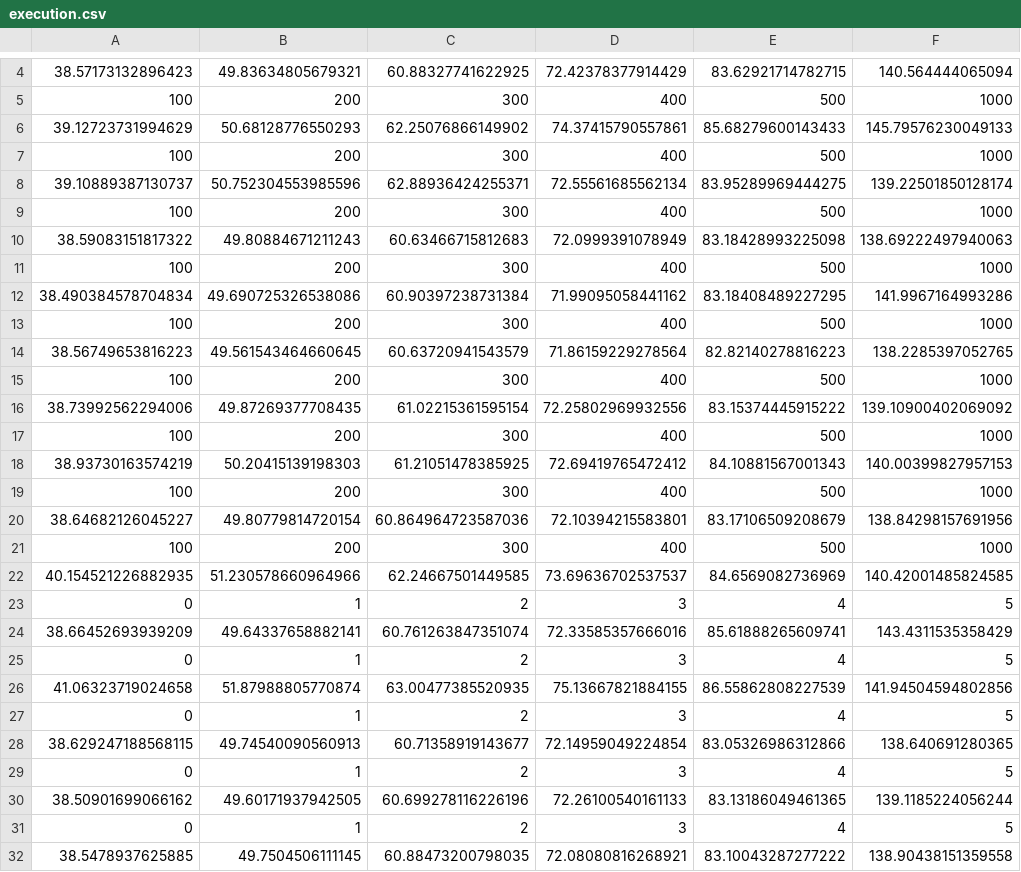
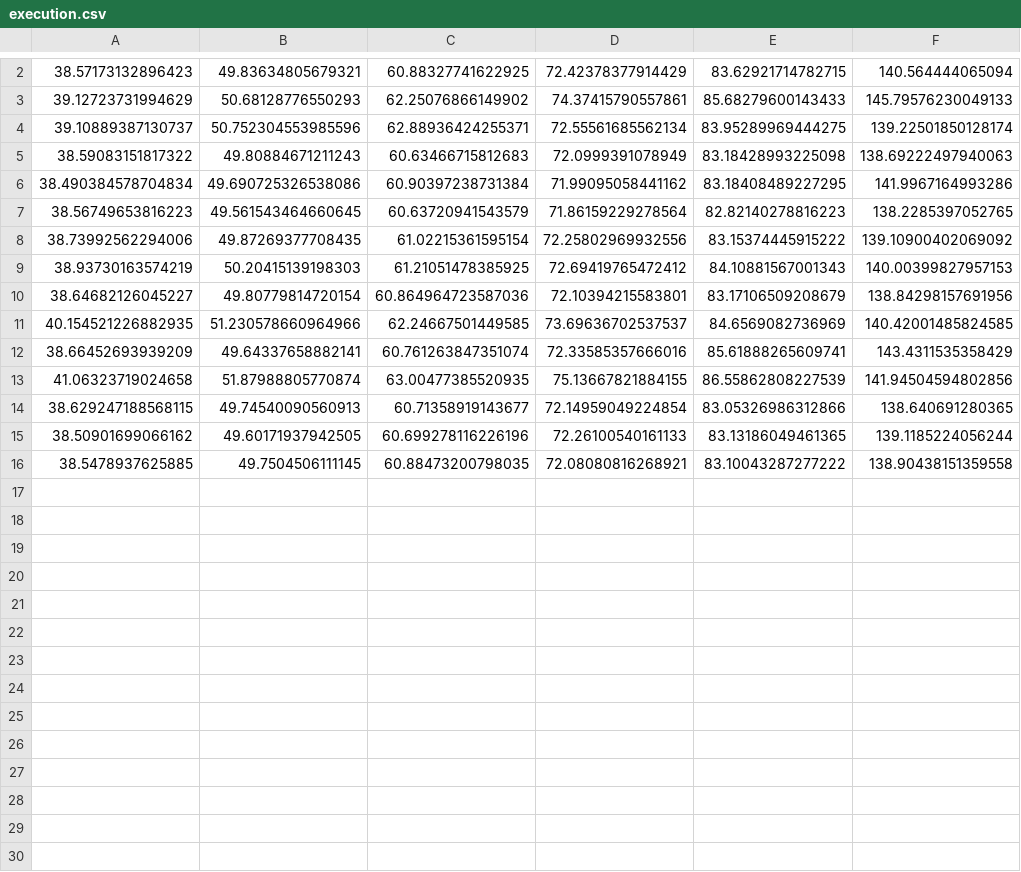
Before and after one commit to aryan-0102/UAV, a CSV file: source/execution.csv, drawn as a sheet; only a part is shown, gaps mark what is left out; the diff covers the shown part only.

```diff
--- a/source/execution.csv
+++ b/source/execution.csv
@@ -4,29 +2,15 @@
 38.57173132896423,49.83634805679321,60.88327741622925,72.42378377914429,83.62921714782715,140.564444065094
-100,200,300,400,500,1000
 39.12723731994629,50.68128776550293,62.25076866149902,74.37415790557861,85.68279600143433,145.79576230049133
-100,200,300,400,500,1000
 39.10889387130737,50.752304553985596,62.88936424255371,72.55561685562134,83.95289969444275,139.22501850128174
-100,200,300,400,500,1000
 38.59083151817322,49.80884671211243,60.63466715812683,72.0999391078949,83.18428993225098,138.69222497940063
-100,200,300,400,500,1000
 38.490384578704834,49.690725326538086,60.90397238731384,71.99095058441162,83.18408489227295,141.9967164993286
-100,200,300,400,500,1000
 38.56749653816223,49.561543464660645,60.63720941543579,71.86159229278564,82.82140278816223,138.2285397052765
-100,200,300,400,500,1000
 38.73992562294006,49.87269377708435,61.02215361595154,72.25802969932556,83.15374445915222,139.10900402069092
-100,200,300,400,500,1000
 38.93730163574219,50.20415139198303,61.21051478385925,72.69419765472412,84.10881567001343,140.00399827957153
-100,200,300,400,500,1000
 38.64682126045227,49.80779814720154,60.864964723587036,72.10394215583801,83.17106509208679,138.84298157691956
-100,200,300,400,500,1000
 40.154521226882935,51.230578660964966,62.24667501449585,73.69636702537537,84.6569082736969,140.42001485824585
-0,1,2,3,4,5
 38.66452693939209,49.64337658882141,60.761263847351074,72.33585357666016,85.61888265609741,143.4311535358429
-0,1,2,3,4,5
 41.06323719024658,51.87988805770874,63.00477385520935,75.13667821884155,86.55862808227539,141.94504594802856
-0,1,2,3,4,5
 38.629247188568115,49.74540090560913,60.71358919143677,72.14959049224854,83.05326986312866,138.640691280365
-0,1,2,3,4,5
 38.50901699066162,49.60171937942505,60.699278116226196,72.26100540161133,83.13186049461365,139.1185224056244
-0,1,2,3,4,5
 38.5478937625885,49.7504506111145,60.88473200798035,72.08080816268921,83.10043287277222,138.90438151359558
```
Also changed, not shown: 2 removed rows elsewhere in this file, source/abc_distances1000.csv, source/as_execution.csv, 24 other files.
